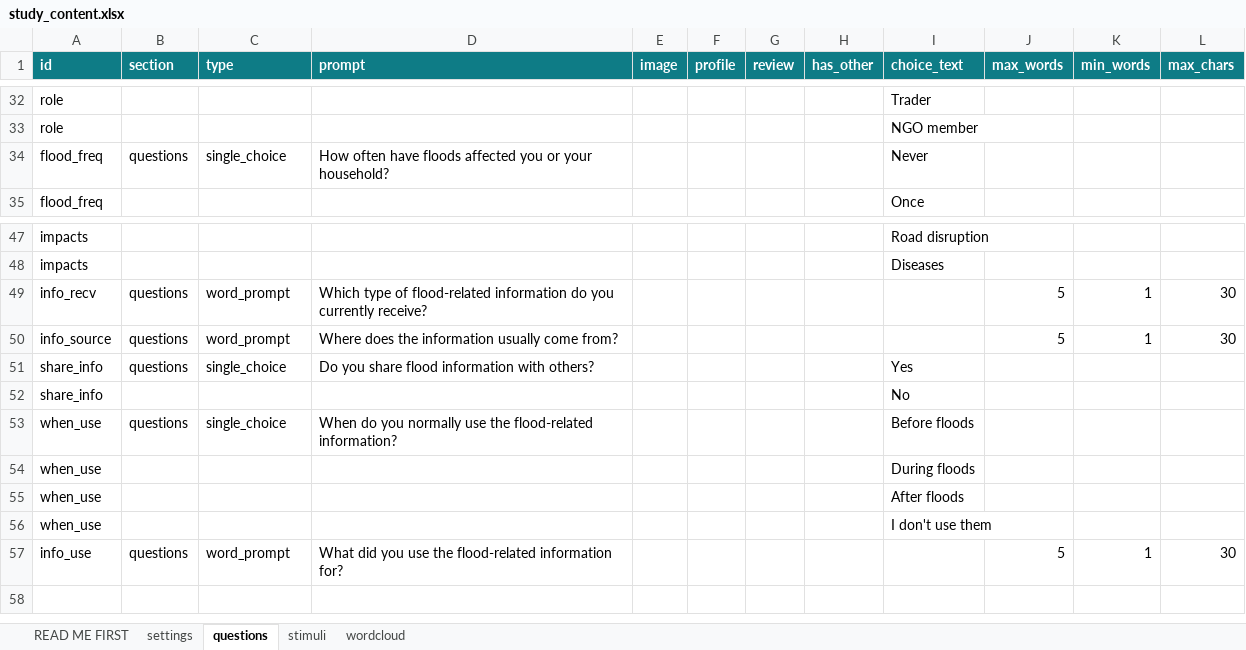
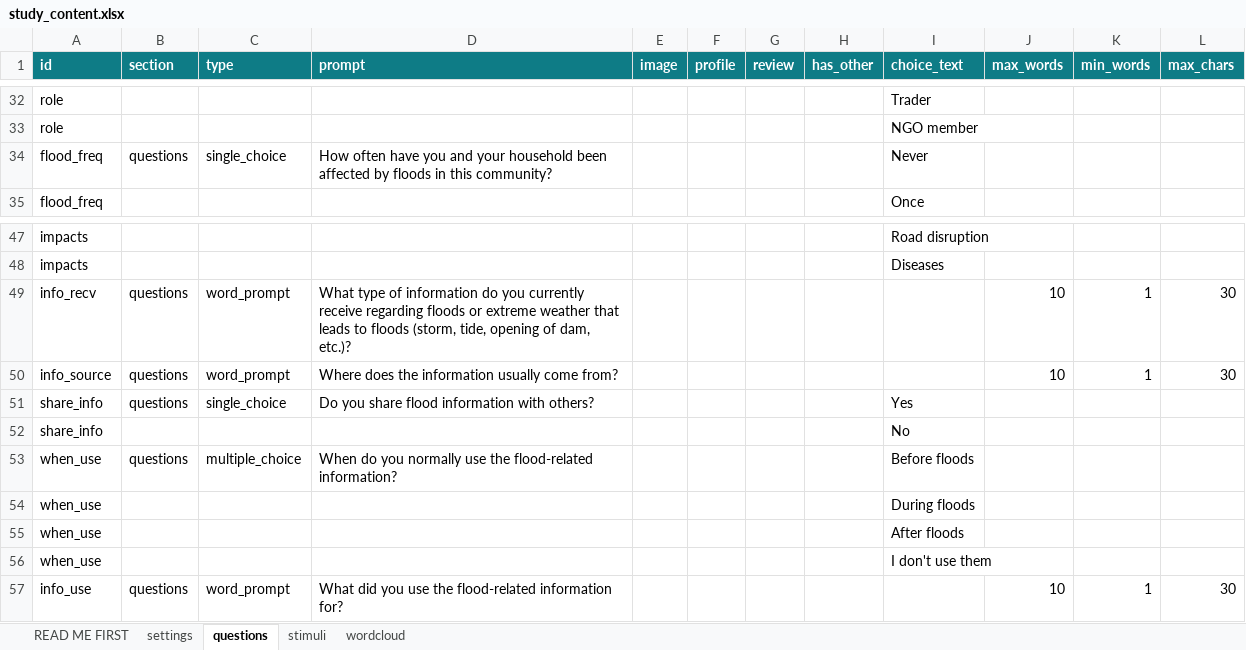
Before and after one commit to enzocampomanesv/risk-viz-data-collection-app, an Excel workbook: study_content.xlsx, sheet questions, drawn as a sheet; only a part is shown, gaps mark what is left out; values as stored, in another font and other column widths than the file's, no borders; the diff names each change by its address in the sheet, - before the commit and + after, or states it on an @@ line.

Commit message:
fixed questionnaire refresh resume, controlled comma/semicolon input in wordcloud, updated LLM-reasoning to semantics not just word frequency

```diff
--- a/study_content.xlsx (sheet questions)
+++ b/study_content.xlsx (sheet questions)
-D34 (prompt): …often have floods affected you or your household?
+D34 (prompt): …often have you and your household been affected by floods in this community?
-D49 (prompt): Which type of flood-related information do you currently receive?
+D49 (prompt): What type of information do you currently receive regarding floods or extreme weather that leads to floods (storm, tide, opening of dam, etc.)?
-J49:J50 (max_words): 5
+J49:J50 (max_words): 10
-C53 (type): single_choice
+C53 (type): multiple_choice
-J57 (max_words): 5
+J57 (max_words): 10
```
Also changed, not shown: sheet wordcloud, 6 other files.
